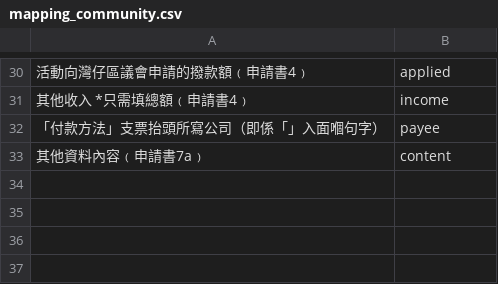
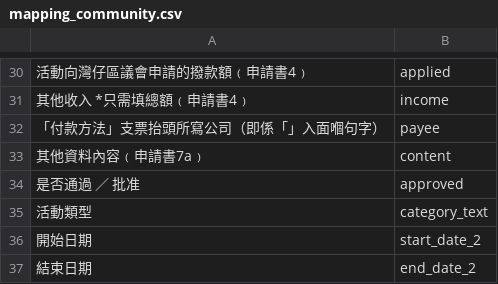
Before and after one commit to howawong/openwanchai, a CSV file: backend/cms/mapping_community.csv, drawn as a sheet; only a part is shown, gaps mark what is left out; the diff names each change by its address in the sheet, - before the commit and + after, or states it on an @@ line.

Commit message:
Add category to community

```diff
--- a/backend/cms/mapping_community.csv
+++ b/backend/cms/mapping_community.csv
+row 34: 是否通過 ／ 批准 | approved
+row 35: 活動類型 | category_text
+row 36: 開始日期 | start_date_2
+row 37: 結束日期 | end_date_2
```
Also changed, not shown: 7 other files.
